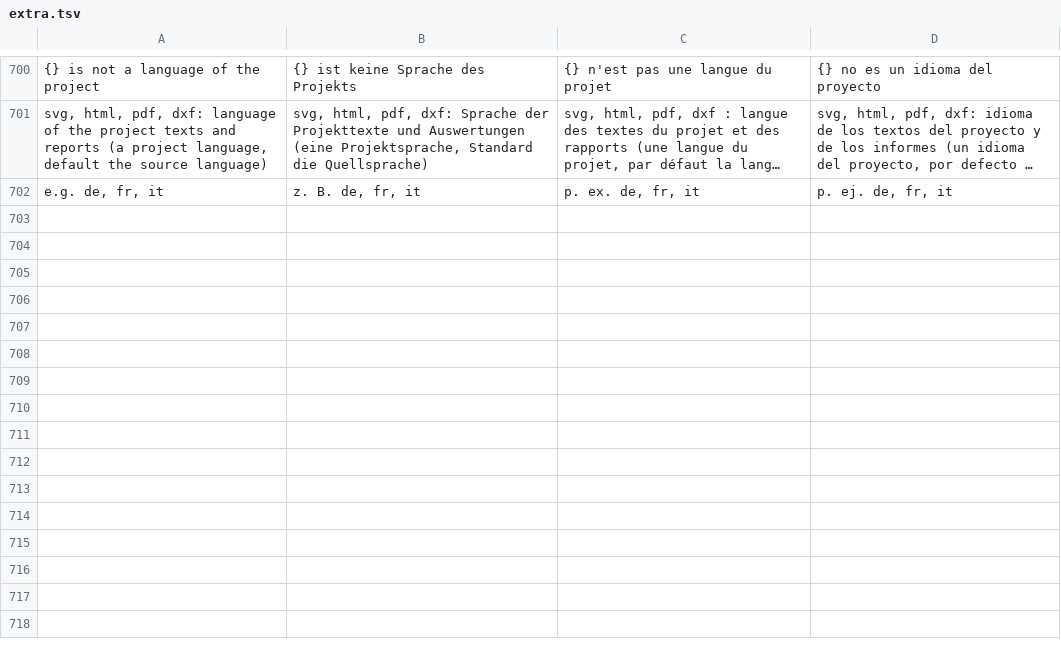
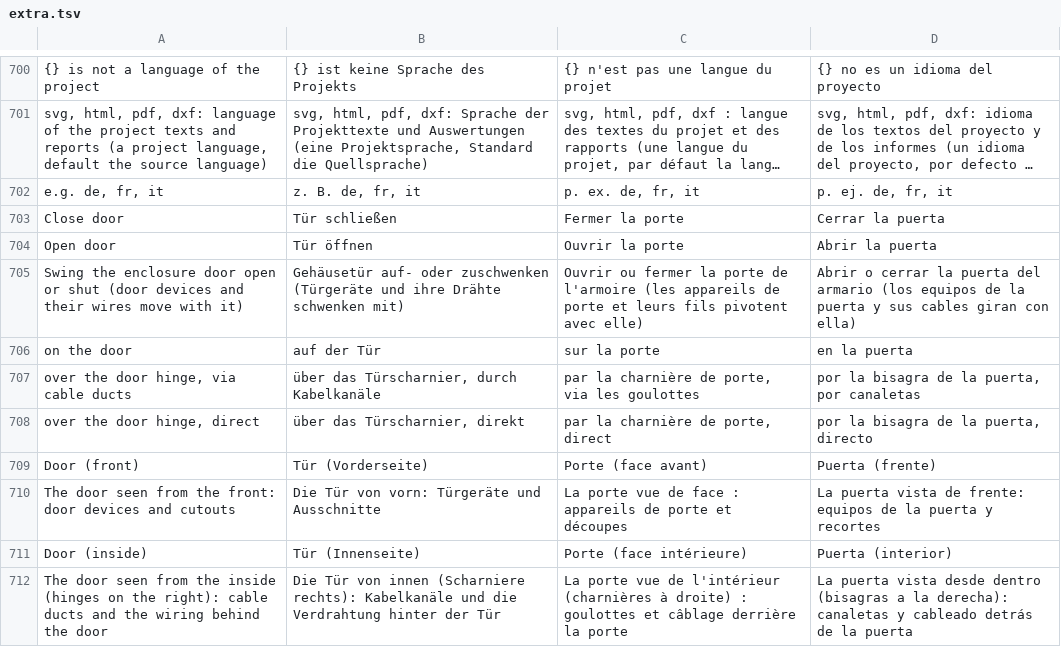
Before and after one commit to JukkaJor/OpenECraft, a TSV file: crates/openecraft-i18n/src/catalog/extra.tsv, drawn as a sheet; only a part is shown, gaps mark what is left out; long unchanged cells end in …; the diff names each change by its address in the sheet, - before the commit and + after, or states it on an @@ line.

```diff
--- a/crates/openecraft-i18n/src/catalog/extra.tsv
+++ b/crates/openecraft-i18n/src/catalog/extra.tsv
+row 703: Close door | Tür schließen | Fermer la porte | Cerrar la puerta
+row 704: Open door | Tür öffnen | Ouvrir la porte | Abrir la puerta
+row 705: Swing the enclosure door open or shut (door devices and their wires move with it) | Gehäusetür auf- oder zuschwenken (Türgeräte und ihre Drähte schwenken mit) | Ouvrir ou fermer la porte de l'armoire (les appareils de porte et leurs fils pivotent avec elle) | Abrir o cerrar la puerta del armario (los equipos de la puerta y sus cables giran con ella)
+row 706: on the door | auf der Tür | sur la porte | en la puerta
+row 707: over the door hinge, via cable ducts | über das Türscharnier, durch Kabelkanäle | par la charnière de porte, via les goulottes | por la bisagra de la puerta, por canaletas
+row 708: over the door hinge, direct | über das Türscharnier, direkt | par la charnière de porte, direct | por la bisagra de la puerta, directo
+row 709: Door (front) | Tür (Vorderseite) | Porte (face avant) | Puerta (frente)
+row 710: The door seen from the front: door devices and cutouts | Die Tür von vorn: Türgeräte und Ausschnitte | La porte vue de face : appareils de porte et découpes | La puerta vista de frente: equipos de la puerta y recortes
+row 711: Door (inside) | Tür (Innenseite) | Porte (face intérieure) | Puerta (interior)
+row 712: The door seen from the inside (hinges on the right): cable ducts and the wiring behind the door | Die Tür von innen (Scharniere rechts): Kabelkanäle und die Verdrahtung hinter der Tür | La porte vue de l'intérieur (charnières à droite) : goulottes et câblage derrière la porte | La puerta vista desde dentro (bisagras a la derecha): canaletas y cableado detrás de la puerta
```
Also changed, not shown: 18 other files.
